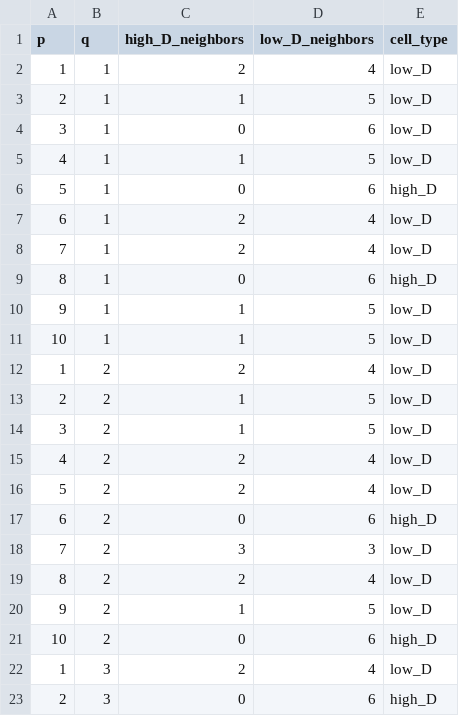
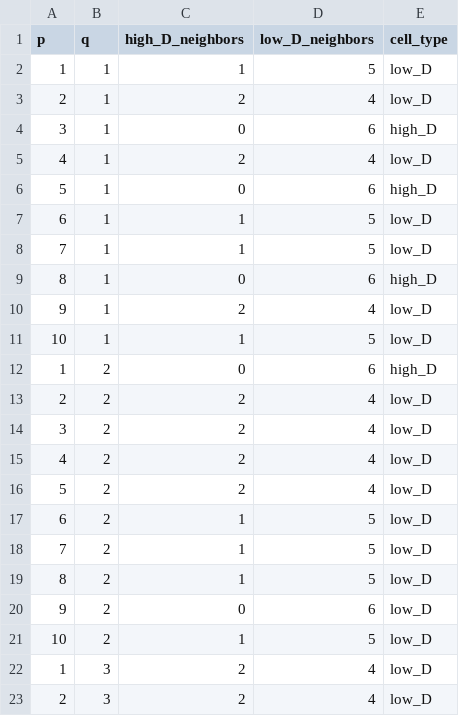
Before and after one commit to Yotam852/Biology_Project, a CSV file: neighbors_analysis_mean_k_-2.0.csv, drawn as a sheet; only a part is shown; the diff covers the shown part only.

```diff
--- a/neighbors_analysis_mean_k_-2.0.csv
+++ b/neighbors_analysis_mean_k_-2.0.csv
@@ -1,23 +1,23 @@
 p,q,high_D_neighbors,low_D_neighbors,cell_type
-1,1,2,4,low_D
-2,1,1,5,low_D
-3,1,0,6,low_D
-4,1,1,5,low_D
+1,1,1,5,low_D
+2,1,2,4,low_D
+3,1,0,6,high_D
+4,1,2,4,low_D
 5,1,0,6,high_D
-6,1,2,4,low_D
-7,1,2,4,low_D
+6,1,1,5,low_D
+7,1,1,5,low_D
 8,1,0,6,high_D
-9,1,1,5,low_D
+9,1,2,4,low_D
 10,1,1,5,low_D
-1,2,2,4,low_D
-2,2,1,5,low_D
-3,2,1,5,low_D
+1,2,0,6,high_D
+2,2,2,4,low_D
+3,2,2,4,low_D
 4,2,2,4,low_D
 5,2,2,4,low_D
-6,2,0,6,high_D
-7,2,3,3,low_D
-8,2,2,4,low_D
-9,2,1,5,low_D
-10,2,0,6,high_D
+6,2,1,5,low_D
+7,2,1,5,low_D
+8,2,1,5,low_D
+9,2,0,6,low_D
+10,2,1,5,low_D
 1,3,2,4,low_D
-2,3,0,6,high_D
+2,3,2,4,low_D
```
Also changed, not shown: 3 added rows, 3 removed rows and 108 edited cells elsewhere in this file, neighbors_analysis.csv, neighbors_analysis_mean_k_-1.0.csv, 5 other files.
